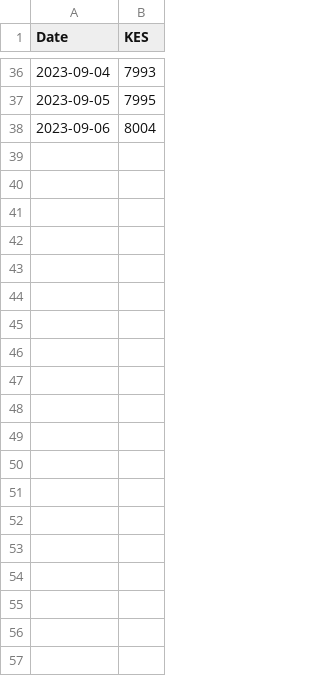
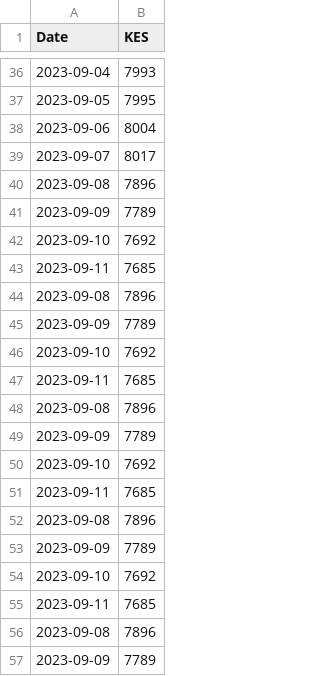
Before and after one commit to BDO-Science/Fall_Flow_Redd_Dewatering, a CSV file: RT_Flows/kes_flows.csv, drawn as a sheet; only a part is shown, gaps mark what is left out; the diff covers the shown part only; the diff names each change by its address in the sheet, - before the commit and + after, or states it on an @@ line.

```diff
--- a/RT_Flows/kes_flows.csv
+++ b/RT_Flows/kes_flows.csv
+row 39: 2023-09-07 | 8017
+row 40: 2023-09-08 | 7896
+row 41: 2023-09-09 | 7789
+row 42: 2023-09-10 | 7692
+row 43: 2023-09-11 | 7685
+row 44: 2023-09-08 | 7896
+row 45: 2023-09-09 | 7789
+row 46: 2023-09-10 | 7692
+row 47: 2023-09-11 | 7685
+row 48: 2023-09-08 | 7896
+row 49: 2023-09-09 | 7789
+row 50: 2023-09-10 | 7692
+row 51: 2023-09-11 | 7685
+row 52: 2023-09-08 | 7896
+row 53: 2023-09-09 | 7789
+row 54: 2023-09-10 | 7692
+row 55: 2023-09-11 | 7685
+row 56: 2023-09-08 | 7896
+row 57: 2023-09-09 | 7789
```
Also changed, not shown: 14 added rows elsewhere in this file, RT_Flows/kwk_flows.csv, Redds.csv, 4 other files.
